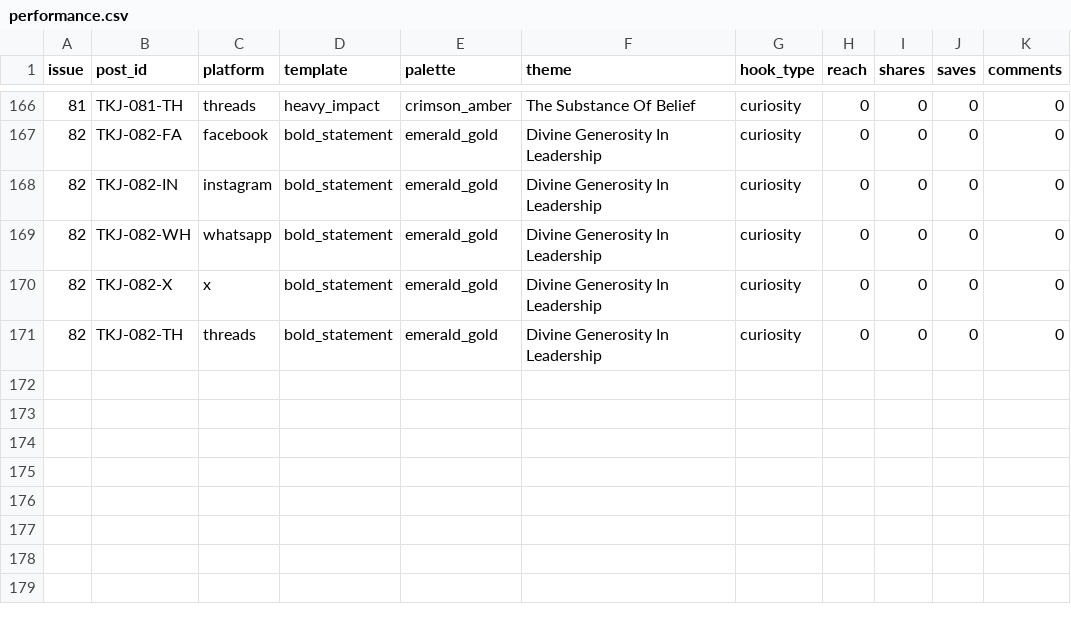
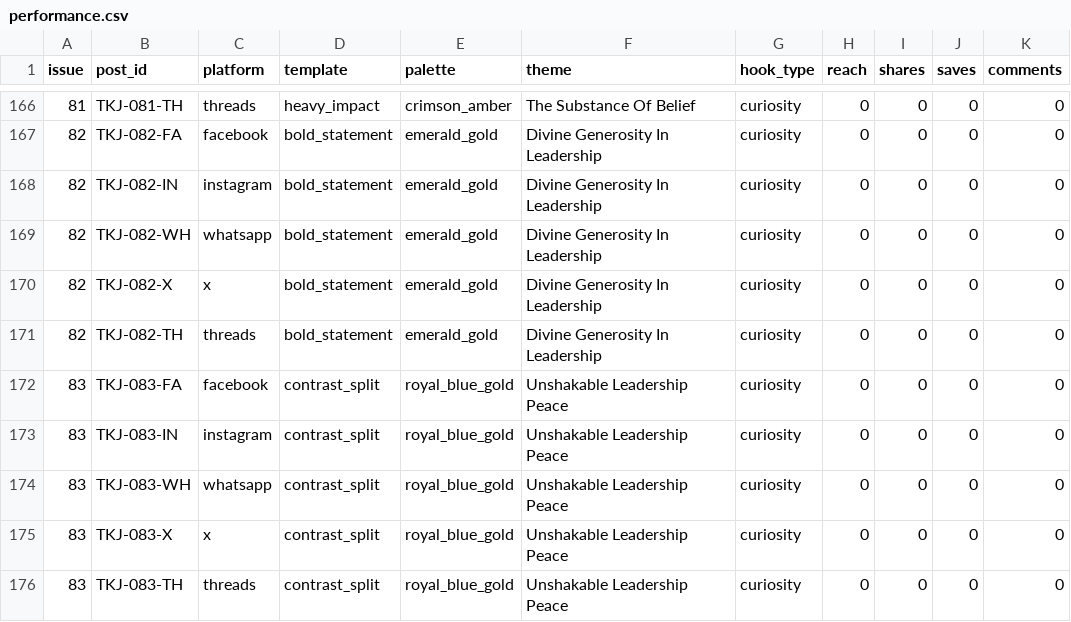
Before and after one commit to mortalman-driod/gospel-content-automation, a CSV file: data/performance.csv, drawn as a sheet; only a part is shown, gaps mark what is left out; the diff names each change by its address in the sheet, - before the commit and + after, or states it on an @@ line.

```diff
--- a/data/performance.csv
+++ b/data/performance.csv
+row 172: 83 | TKJ-083-FA | facebook | contrast_split | royal_blue_gold | Unshakable Leadership Peace | curiosity | 0 | 0 | 0 | 0
+row 173: 83 | TKJ-083-IN | instagram | contrast_split | royal_blue_gold | Unshakable Leadership Peace | curiosity | 0 | 0 | 0 | 0
+row 174: 83 | TKJ-083-WH | whatsapp | contrast_split | royal_blue_gold | Unshakable Leadership Peace | curiosity | 0 | 0 | 0 | 0
+row 175: 83 | TKJ-083-X | x | contrast_split | royal_blue_gold | Unshakable Leadership Peace | curiosity | 0 | 0 | 0 | 0
+row 176: 83 | TKJ-083-TH | threads | contrast_split | royal_blue_gold | Unshakable Leadership Peace | curiosity | 0 | 0 | 0 | 0
```
Also changed, not shown: 2 other files.
